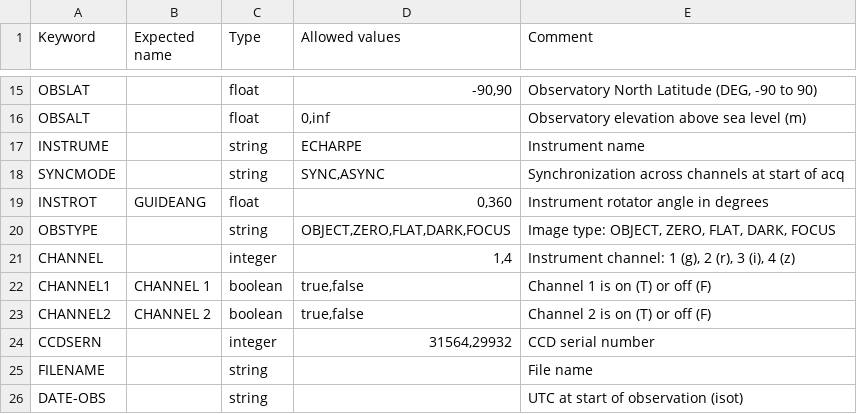
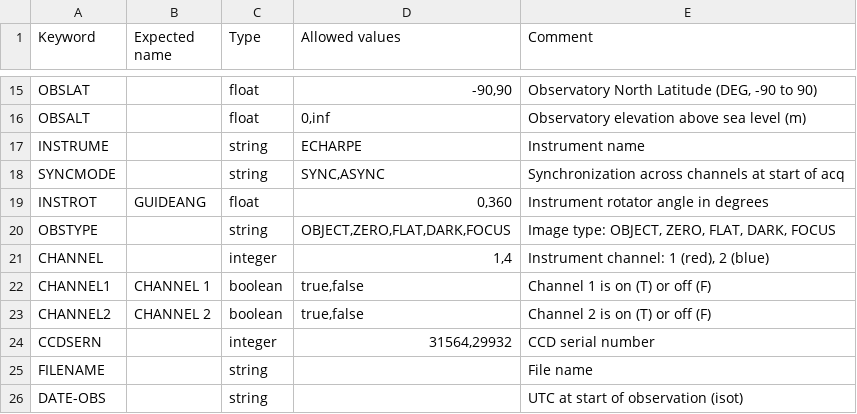
Before and after one commit to dev-LNA/EACS, a CSV file: src/csv/echarpe/header_content.csv, drawn as a sheet; only a part is shown, gaps mark what is left out.

```diff
--- a/src/csv/echarpe/header_content.csv
+++ b/src/csv/echarpe/header_content.csv
@@ -20,3 +20,3 @@ INSTROT;GUIDEANG;float;0,360;Instrument rotator angle in degrees
 OBSTYPE;;string;OBJECT,ZERO,FLAT,DARK,FOCUS;Image type: OBJECT, ZERO, FLAT, DARK, FOCUS
-CHANNEL;;integer;1,4;Instrument channel: 1 (g), 2 (r), 3 (i), 4 (z)
+CHANNEL;;integer;1,4;Instrument channel: 1 (red), 2 (blue)
 CHANNEL1;CHANNEL 1;boolean;true,false;Channel 1 is on (T) or off (F)
```
Also changed, not shown: 9 other files.
